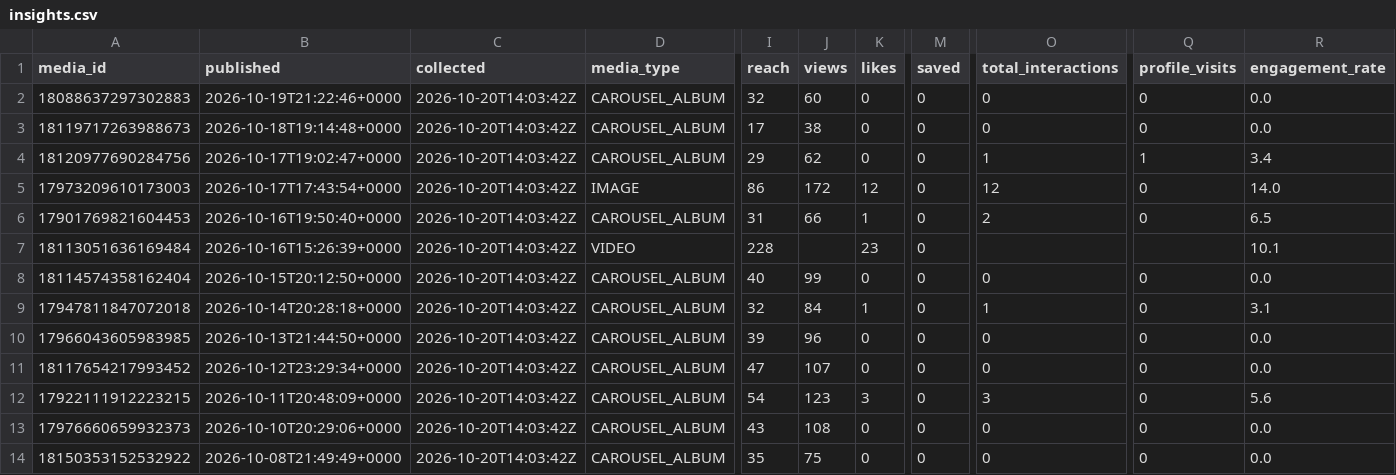
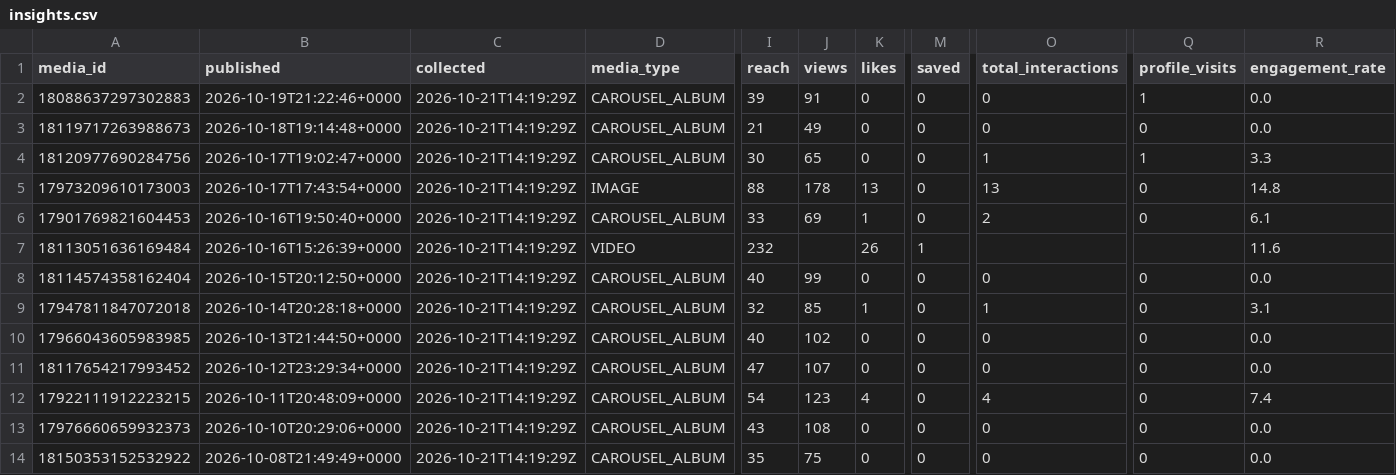
Before and after one commit to lhotea/TriAgent, a CSV file: insights.csv, drawn as a sheet; only a part is shown, gaps mark what is left out; the diff covers the shown part only; the diff names each change by its address in the sheet, - before the commit and + after, or states it on an @@ line.

```diff
--- a/insights.csv
+++ b/insights.csv
-C2:C14 (collected): 2026-10-20T14:03:42Z
+C2:C14 (collected): 2026-10-21T14:19:29Z
-I2 (reach): 32
+I2 (reach): 39
-J2 (views): 60
+J2 (views): 91
-Q2 (profile_visits): 0
+Q2 (profile_visits): 1
-I3 (reach): 17
+I3 (reach): 21
-J3 (views): 38
+J3 (views): 49
-I4 (reach): 29
+I4 (reach): 30
-J4 (views): 62
+J4 (views): 65
-R4 (engagement_rate): 3.4
+R4 (engagement_rate): 3.3
-I5 (reach): 86
+I5 (reach): 88
-J5 (views): 172
+J5 (views): 178
-K5 (likes): 12
+K5 (likes): 13
-O5 (total_interactions): 12
+O5 (total_interactions): 13
-R5 (engagement_rate): 14.0
+R5 (engagement_rate): 14.8
-I6 (reach): 31
+I6 (reach): 33
-J6 (views): 66
+J6 (views): 69
-R6 (engagement_rate): 6.5
+R6 (engagement_rate): 6.1
-I7 (reach): 228
+I7 (reach): 232
-K7 (likes): 23
+K7 (likes): 26
-M7 (saved): 0
+M7 (saved): 1
-R7 (engagement_rate): 10.1
+R7 (engagement_rate): 11.6
-J9 (views): 84
+J9 (views): 85
-I10 (reach): 39
+I10 (reach): 40
-J10 (views): 96
+J10 (views): 102
-K12 (likes): 3
+K12 (likes): 4
-O12 (total_interactions): 3
+O12 (total_interactions): 4
-R12 (engagement_rate): 5.6
+R12 (engagement_rate): 7.4
```
Also changed, not shown: 12 edited cells elsewhere in this file.
